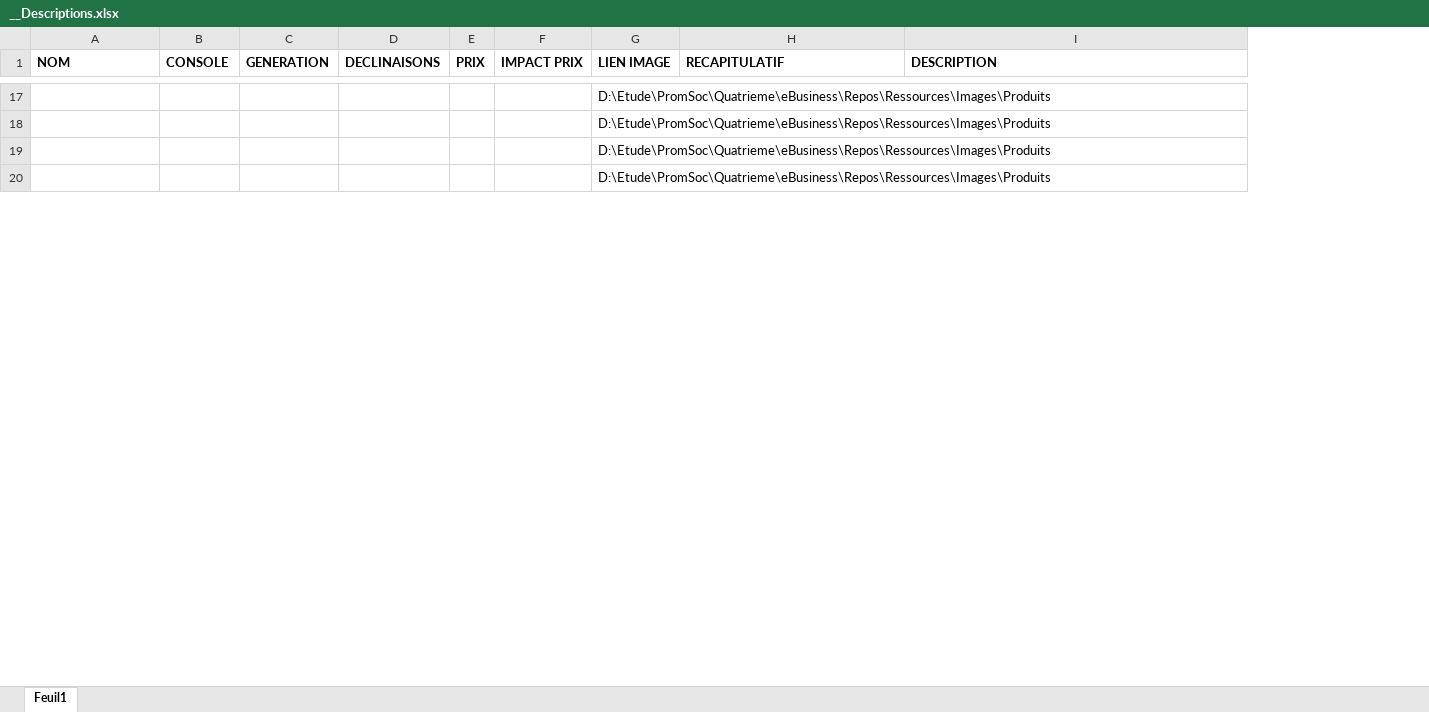
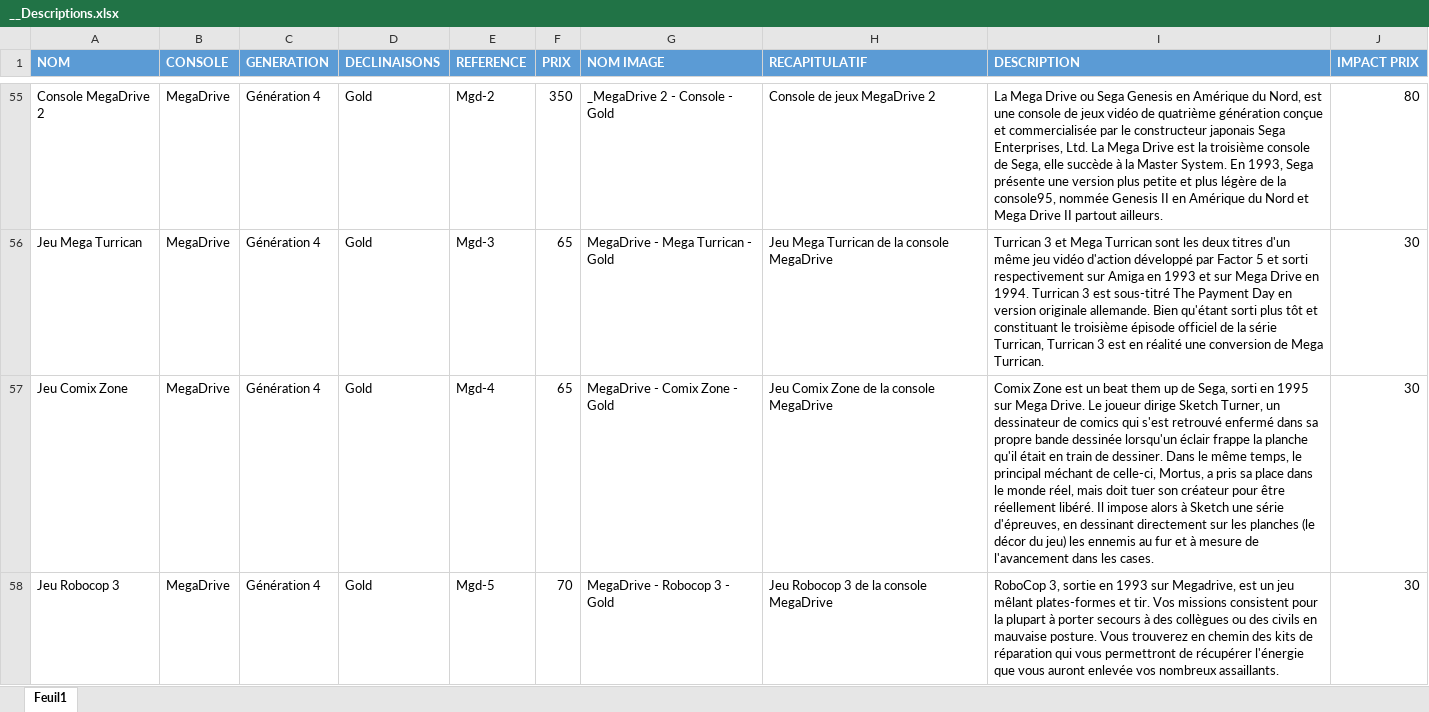
Before and after one commit to M-H92/projet-ebusiness, an Excel workbook: Ressources/Images/Produits/__Descriptions.xlsx, sheet Feuil1, drawn as a sheet; only a part is shown, gaps mark what is left out; values as stored, in another font and other column widths than the file's, no borders; table styles not drawn; removed rows and columns are numbered as before the commit, all else as after; the diff covers the shown part only; the diff names each change by its address in the sheet, - before the commit and + after, or states it on an @@ line.

Commit message:
feat(description): update

```diff
--- a/Ressources/Images/Produits/__Descriptions.xlsx (sheet Feuil1)
+++ b/Ressources/Images/Produits/__Descriptions.xlsx (sheet Feuil1)
+column E (REFERENCE), rows 55-58: Mgd-2 | Mgd-3 | Mgd-4 | Mgd-5
-column F (IMPACT PRIX), empty
-column G (LIEN IMAGE), rows 17-20: all D:\Etude\PromSoc\Quatrieme\eBusiness\Repos\Ressources\Images\Produits
+column G (NOM IMAGE), rows 55-58: _MegaDrive 2 - Console - Gold | MegaDrive - Mega Turrican - Gold | MegaDrive - Comix Zone - Gold | MegaDrive - Robocop 3 - Gold
+column J (IMPACT PRIX), rows 55-58: 80 | 30 | 30 | 30
@@ A1:D1 fill: none → #5B9BD5, text colour: black → #FFFFFF @@
@@ F1 fill: none → #5B9BD5, text colour: black → #FFFFFF @@
@@ H1:I1 fill: none → #5B9BD5, text colour: black → #FFFFFF @@
-A55 (NOM): (empty)
+A55 (NOM): Console MegaDrive 2
-B55:B58 (CONSOLE): (empty)
+B55:B58 (CONSOLE): MegaDrive
-C55:C58 (GENERATION): (empty)
+C55:C58 (GENERATION): Génération 4
-D55:D58 (DECLINAISONS): (empty)
+D55:D58 (DECLINAISONS): Gold
-F55 (PRIX): (empty)
+F55 (PRIX): 350
-H55 (RECAPITULATIF): (empty)
+H55 (RECAPITULATIF): Console de jeux MegaDrive 2
-I55 (DESCRIPTION): (empty)
+I55 (DESCRIPTION): La Mega Drive ou Sega Genesis en Amérique du Nord, est une console de jeux vidéo de quatrième génération conçue et commercialisée par le constructeur japonais Sega Enterprises, Ltd. La Mega Drive est la troisième console de Sega, elle succède à la Master System. En 1993, Sega présente une version plus petite et plus légère de la console95, nommée Genesis II en Amérique du Nord et Mega Drive II partout ailleurs.
-A56 (NOM): (empty)
+A56 (NOM): Jeu Mega Turrican
-F56:F57 (PRIX): (empty)
+F56:F57 (PRIX): 65
-H56 (RECAPITULATIF): (empty)
+H56 (RECAPITULATIF): Jeu Mega Turrican de la console MegaDrive
-I56 (DESCRIPTION): (empty)
+I56 (DESCRIPTION): Turrican 3 et Mega Turrican sont les deux titres d'un même jeu vidéo d'action développé par Factor 5 et sorti respectivement sur Amiga en 1993 et sur Mega Drive en 1994. Turrican 3 est sous-titré The Payment Day en version originale allemande. Bien qu'étant sorti plus tôt et constituant le troisième épisode officiel de la série Turrican, Turrican 3 est en réalité une conversion de Mega Turrican.
-A57 (NOM): (empty)
+A57 (NOM): Jeu Comix Zone
-H57 (RECAPITULATIF): (empty)
+H57 (RECAPITULATIF): Jeu Comix Zone de la console MegaDrive
-I57 (DESCRIPTION): (empty)
+I57 (DESCRIPTION): Comix Zone est un beat them up de Sega, sorti en 1995 sur Mega Drive. Le joueur dirige Sketch Turner, un dessinateur de comics qui s'est retrouvé enfermé dans sa propre bande dessinée lorsqu'un éclair frappe la planche qu'il était en train de dessiner. Dans le même temps, le principal méchant de celle-ci, Mortus, a pris sa place dans le monde réel, mais doit tuer son créateur pour être réellement libéré. Il impose alors à Sketch une série d'épreuves, en dessinant directement sur les planches (le décor du jeu) les ennemis au fur et à mesure de l'avancement dans les cases.
-A58 (NOM): (empty)
+A58 (NOM): Jeu Robocop 3
-F58 (PRIX): (empty)
+F58 (PRIX): 70
-H58 (RECAPITULATIF): (empty)
+H58 (RECAPITULATIF): Jeu Robocop 3 de la console MegaDrive
-I58 (DESCRIPTION): (empty)
+I58 (DESCRIPTION): RoboCop 3, sortie en 1993 sur Megadrive, est un jeu mêlant plates-formes et tir. Vos missions consistent pour la plupart à porter secours à des collègues ou des civils en mauvaise posture. Vous trouverez en chemin des kits de réparation qui vous permettront de récupérer l'énergie que vous auront enlevée vos nombreux assaillants.
```
Also changed, not shown: 46 added rows, 4 moved rows and 259 edited cells elsewhere in this sheet.
